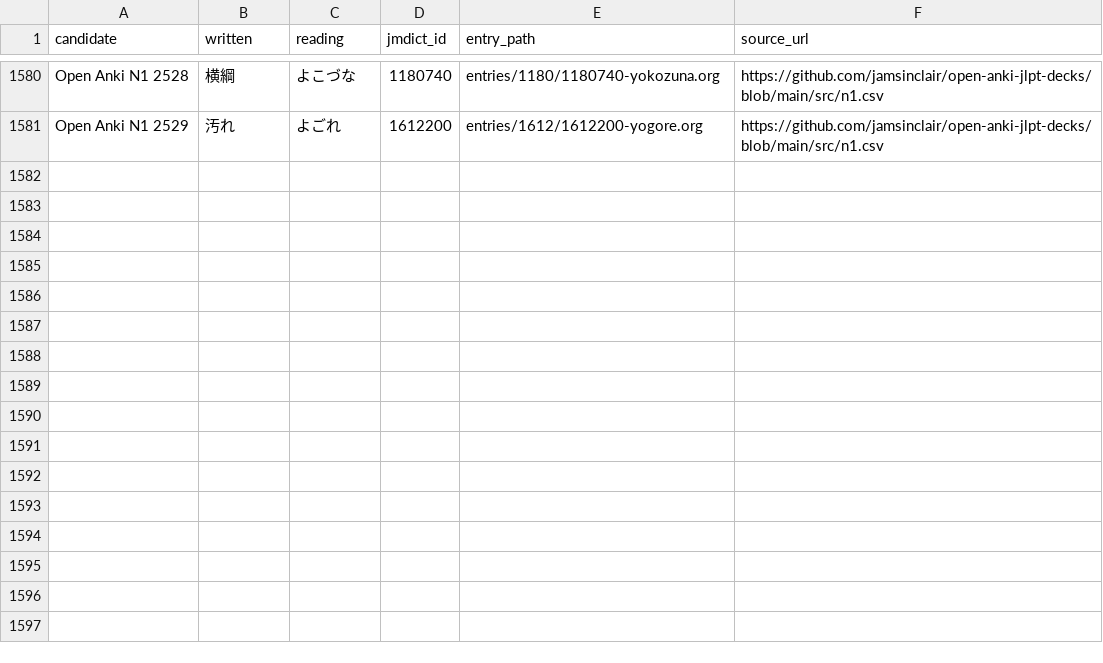
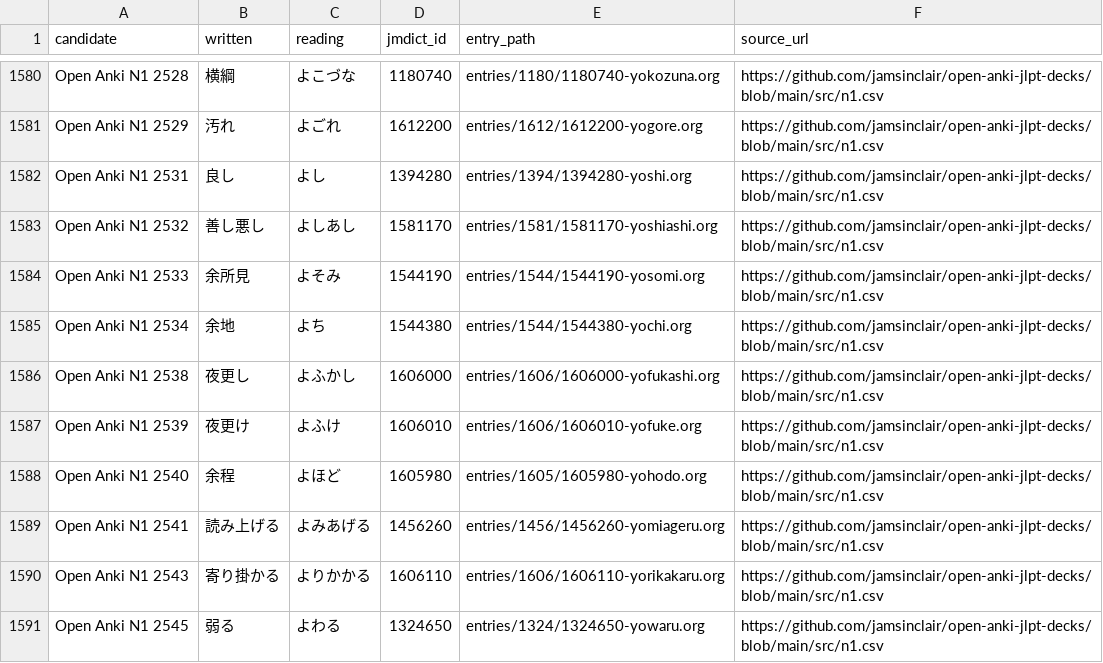
Before and after one commit to shogi-dojo/jibiki, a TSV file: sources/jlpt-n1/open-anki/selected.tsv, drawn as a sheet; only a part is shown, gaps mark what is left out.

```diff
--- a/sources/jlpt-n1/open-anki/selected.tsv
+++ b/sources/jlpt-n1/open-anki/selected.tsv
@@ -1581 +1581,11 @@ Open Anki N1 2528	横綱	よこづな	1180740	entries/1180/1180740-yokozuna.org
 Open Anki N1 2529	汚れ	よごれ	1612200	entries/1612/1612200-yogore.org	https://github.com/jamsinclair/open-anki-jlpt-decks/blob/main/src/n1.csv
+Open Anki N1 2531	良し	よし	1394280	entries/1394/1394280-yoshi.org	https://github.com/jamsinclair/open-anki-jlpt-decks/blob/main/src/n1.csv
+Open Anki N1 2532	善し悪し	よしあし	1581170	entries/1581/1581170-yoshiashi.org	https://github.com/jamsinclair/open-anki-jlpt-decks/blob/main/src/n1.csv
+Open Anki N1 2533	余所見	よそみ	1544190	entries/1544/1544190-yosomi.org	https://github.com/jamsinclair/open-anki-jlpt-decks/blob/main/src/n1.csv
+Open Anki N1 2534	余地	よち	1544380	entries/1544/1544380-yochi.org	https://github.com/jamsinclair/open-anki-jlpt-decks/blob/main/src/n1.csv
+Open Anki N1 2538	夜更し	よふかし	1606000	entries/1606/1606000-yofukashi.org	https://github.com/jamsinclair/open-anki-jlpt-decks/blob/main/src/n1.csv
+Open Anki N1 2539	夜更け	よふけ	1606010	entries/1606/1606010-yofuke.org	https://github.com/jamsinclair/open-anki-jlpt-decks/blob/main/src/n1.csv
+Open Anki N1 2540	余程	よほど	1605980	entries/1605/1605980-yohodo.org	https://github.com/jamsinclair/open-anki-jlpt-decks/blob/main/src/n1.csv
+Open Anki N1 2541	読み上げる	よみあげる	1456260	entries/1456/1456260-yomiageru.org	https://github.com/jamsinclair/open-anki-jlpt-decks/blob/main/src/n1.csv
+Open Anki N1 2543	寄り掛かる	よりかかる	1606110	entries/1606/1606110-yorikakaru.org	https://github.com/jamsinclair/open-anki-jlpt-decks/blob/main/src/n1.csv
+Open Anki N1 2545	弱る	よわる	1324650	entries/1324/1324650-yowaru.org	https://github.com/jamsinclair/open-anki-jlpt-decks/blob/main/src/n1.csv
```
Also changed, not shown: 1 other file.
